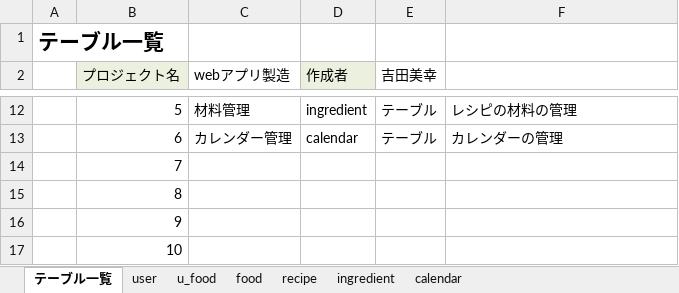
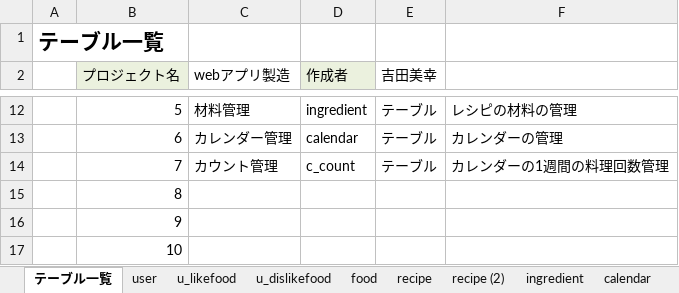
Before and after one commit to dojo2023/C-6, an Excel workbook: doc/04_DB定義書_チーム天然水.xlsx, sheet テーブル一覧, drawn as a sheet; only a part is shown, gaps mark what is left out; values as stored, in another font and other column widths than the file's, no borders; the diff names each change by its address in the sheet, - before the commit and + after, or states it on an @@ line.

```diff
--- a/doc/04_DB定義書_チーム天然水.xlsx (sheet テーブル一覧)
+++ b/doc/04_DB定義書_チーム天然水.xlsx (sheet テーブル一覧)
-sheet tab: u_food
+sheet tab: u_likefood
+sheet tab: u_dislikefood
+sheet tab: recipe (2)
-C14 (webアプリ製造): (empty)
+C14 (webアプリ製造): カウント管理
-D14 (作成者): (empty)
+D14 (作成者): c_count
-E14 (吉田美幸): (empty)
+E14 (吉田美幸): テーブル
-F14: (empty)
+F14: カレンダーの1週間の料理回数管理
```
Also changed, not shown: sheet calendar, sheet u_likefood, sheet ingredient, sheet food, sheet recipe, formulas that keep their value.
